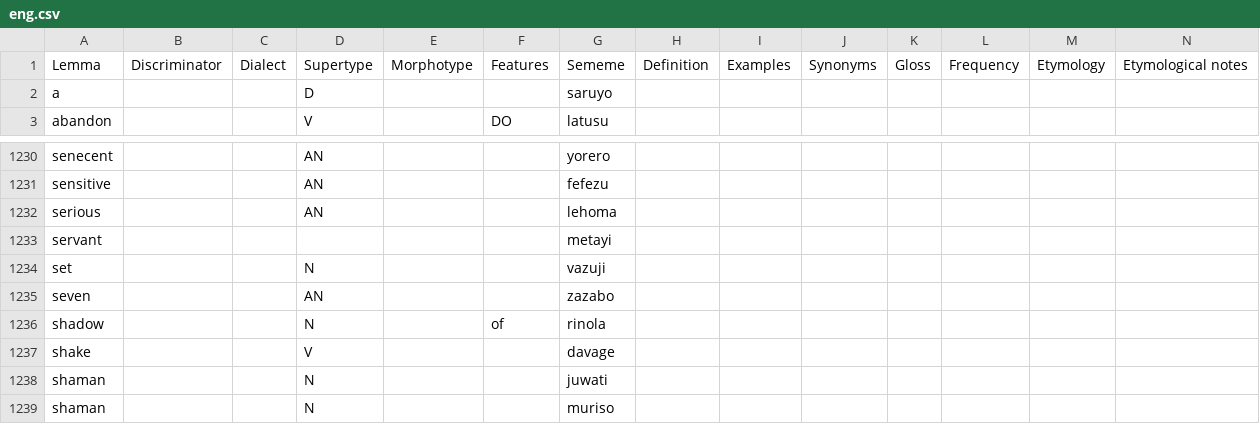
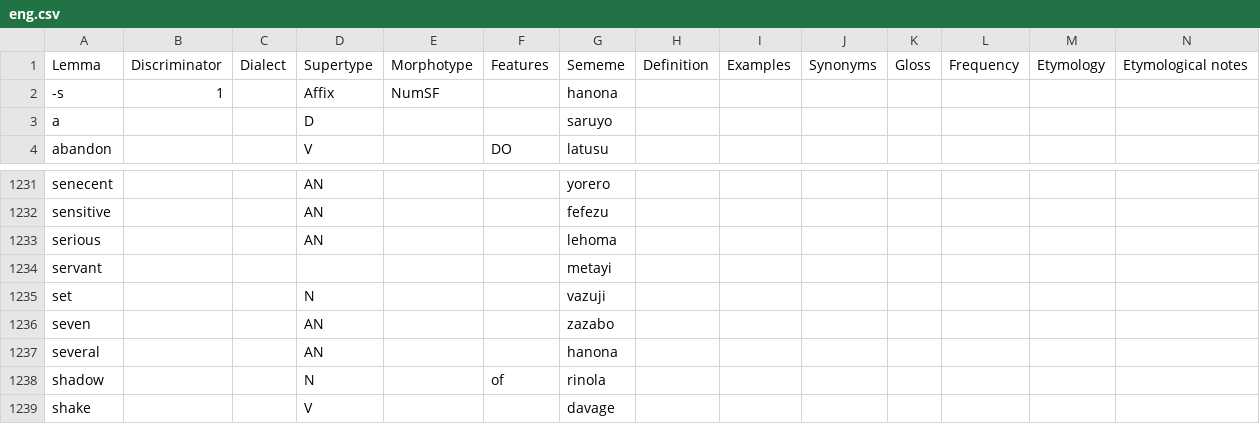
Before and after one commit to Ntsekees/Predilex, a CSV file: natlangs/eng.csv, drawn as a sheet; only a part is shown, gaps mark what is left out; the shorter side is filled out with more unchanged rows; the diff names each change by its address in the sheet, - before the commit and + after, or states it on an @@ line.

```diff
--- a/natlangs/eng.csv
+++ b/natlangs/eng.csv
+row 2: -s | 1 |  | Affix | NumSF |  | hanona
+row 1237: several |  |  | AN |  |  | hanona
```
Also changed, not shown: natlangs/deu.csv, natlangs/eus.csv, 3 other files.
